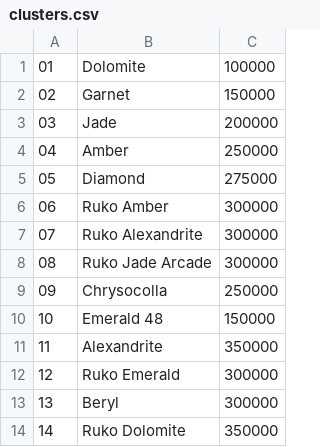
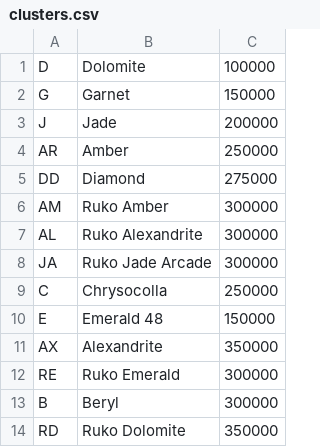
Before and after one commit to santani423/duta_residence, a CSV file: database/data/clusters.csv, drawn as a sheet.

```diff
--- a/database/data/clusters.csv
+++ b/database/data/clusters.csv
@@ -1,14 +1,14 @@
-"01","Dolomite","100000"
-"02","Garnet","150000"
-"03","Jade","200000"
-"04","Amber","250000"
-"05","Diamond","275000"
-"06","Ruko Amber","300000"
-"07","Ruko Alexandrite","300000"
-"08","Ruko Jade Arcade","300000"
-"09","Chrysocolla","250000"
-"10","Emerald 48","150000"
-"11","Alexandrite","350000"
-"12","Ruko Emerald","300000"
-"13","Beryl","300000"
-"14","Ruko Dolomite","350000"
+"D","Dolomite","100000"
+"G","Garnet","150000"
+"J","Jade","200000"
+"AR","Amber","250000"
+"DD","Diamond","275000"
+"AM","Ruko Amber","300000"
+"AL","Ruko Alexandrite","300000"
+"JA","Ruko Jade Arcade","300000"
+"C","Chrysocolla","250000"
+"E","Emerald 48","150000"
+"AX","Alexandrite","350000"
+"RE","Ruko Emerald","300000"
+"B","Beryl","300000"
+"RD","Ruko Dolomite","350000"
```
Also changed, not shown: 33 other files.
